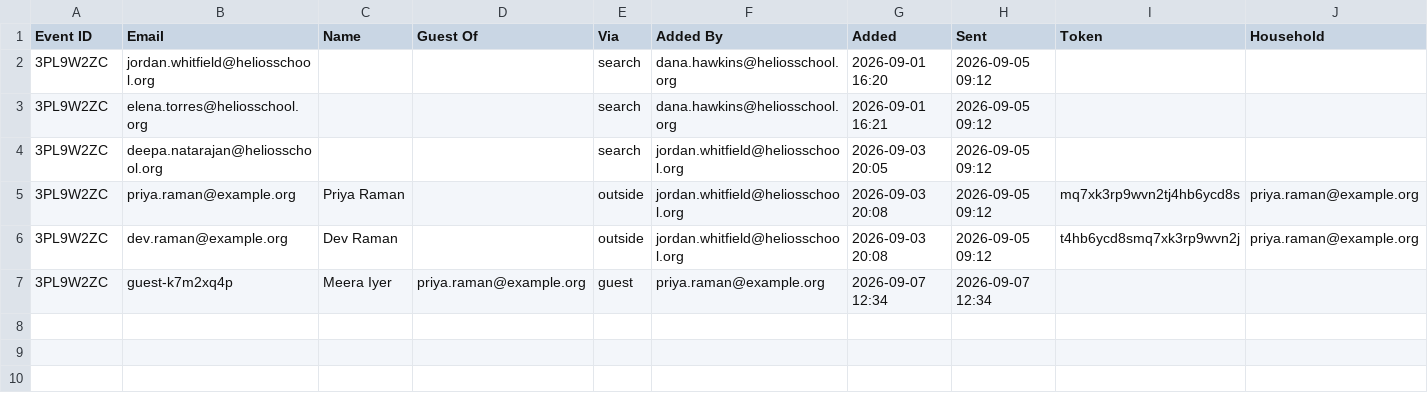
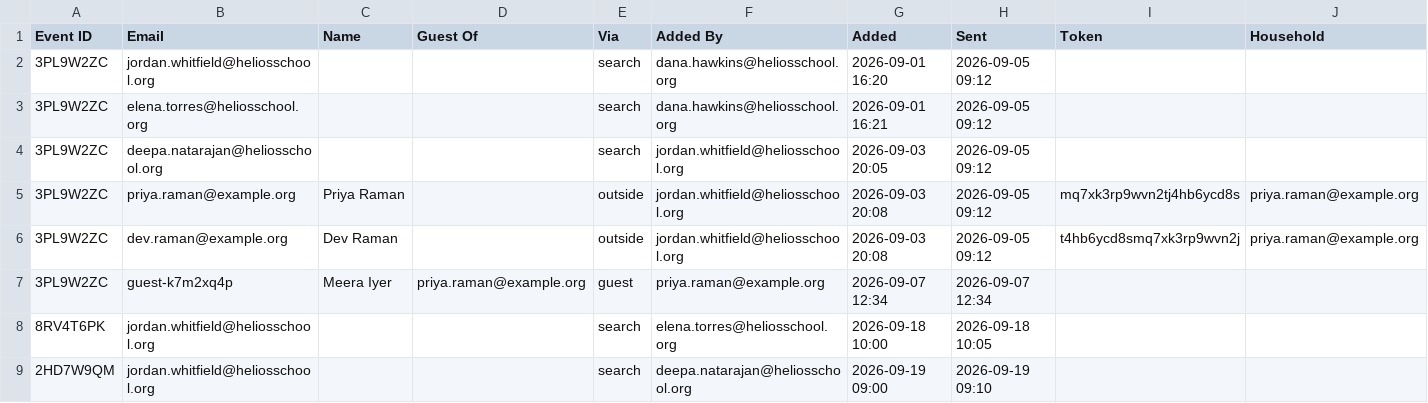
Before and after one commit to heliosian/heliosian, a CSV file: sampledata/calendar/Invites.csv, drawn as a sheet; only a part is shown; rows hold the shown columns only; the diff names each change by its address in the sheet, - before the commit and + after, or states it on an @@ line.

```diff
--- a/sampledata/calendar/Invites.csv
+++ b/sampledata/calendar/Invites.csv
+row 8: 8RV4T6PK | jordan.whitfield@heliosschool.org |  |  | search | elena.torres@heliosschool.org | 2026-09-18 10:00 | 2026-09-18 10:05
+row 9: 2HD7W9QM | jordan.whitfield@heliosschool.org |  |  | search | deepa.natarajan@heliosschool.org | 2026-09-19 09:00 | 2026-09-19 09:10
```
Also changed, not shown: sampledata/calendar/Events.csv, sampledata/calendar/Invitations.csv, 5 other files.
